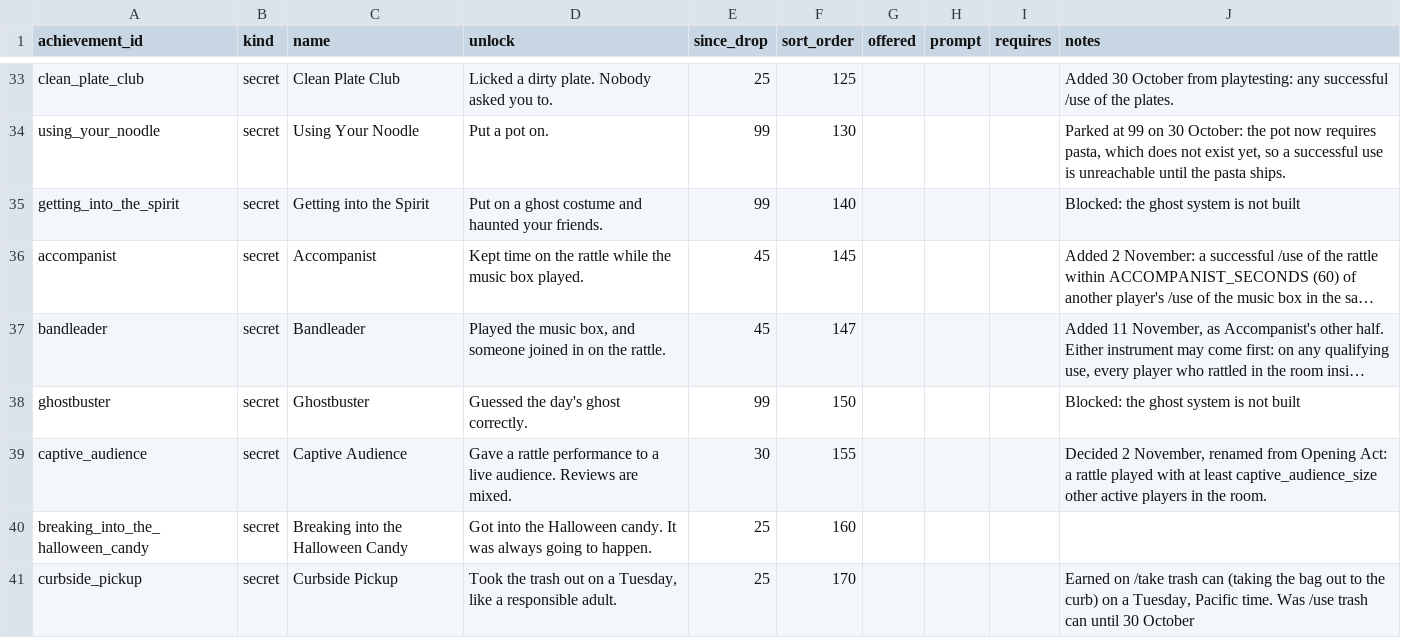
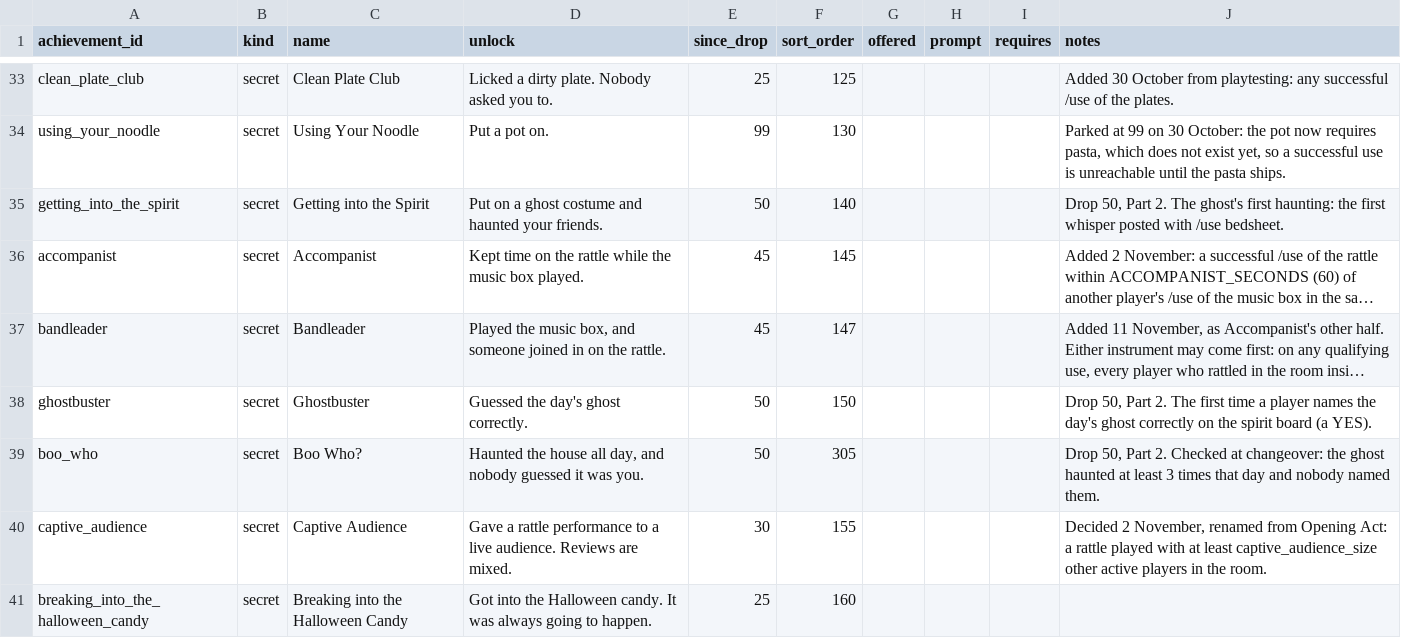
Before and after one commit to kelseybooth/halloween-in-june, a TSV file: creative content/achievements.tsv, drawn as a sheet; only a part is shown, gaps mark what is left out; the shorter side is filled out with more unchanged rows; long unchanged cells end in …; the diff names each change by its address in the sheet, - before the commit and + after, or states it on an @@ line.

```diff
--- a/creative content/achievements.tsv
+++ b/creative content/achievements.tsv
-E35 (since_drop): 99
+E35 (since_drop): 50
-J35 (notes): Blocked: the ghost system is not built
+J35 (notes): Drop 50, Part 2. The ghost's first haunting: the first whisper posted with /use bedsheet.
-E38 (since_drop): 99
+E38 (since_drop): 50
-J38 (notes): Blocked: the ghost system is not built
+J38 (notes): Drop 50, Part 2. The first time a player names the day's ghost correctly on the spirit board (a YES).
+row 39: boo_who | secret | Boo Who? | Haunted the house all day, and nobody guessed it was you. | 50 | 305 |  |  |  | Drop 50, Part 2. Checked at changeover: the ghost haunted at least 3 times that day and nobody named them.
```
Also changed, not shown: creative content/defaults.tsv, creative content/room_text.tsv, 9 other files.
